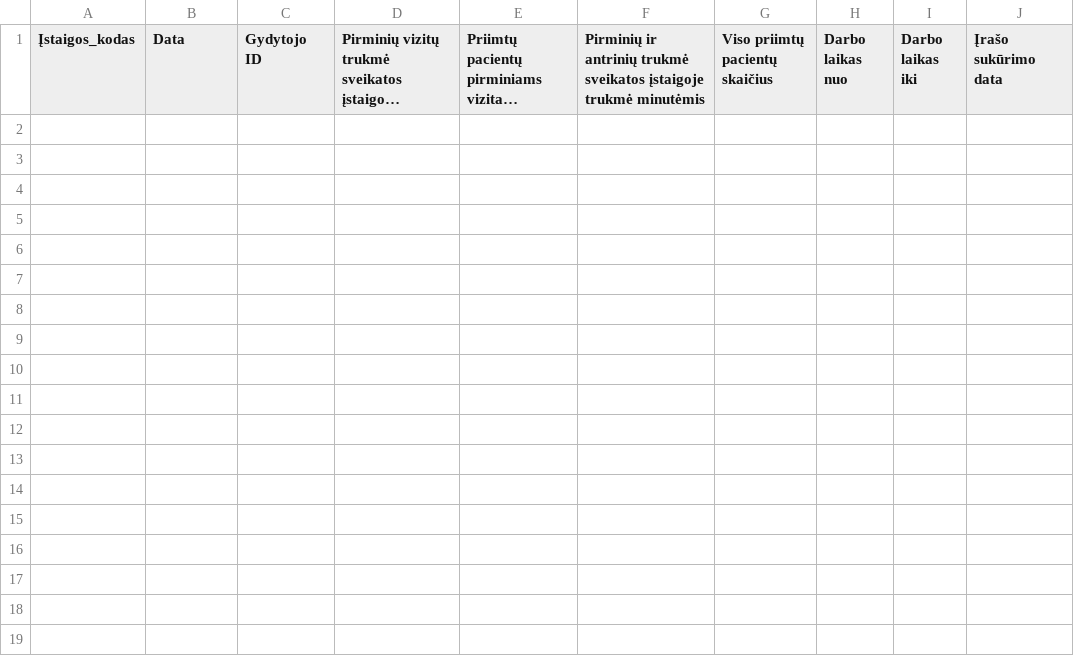
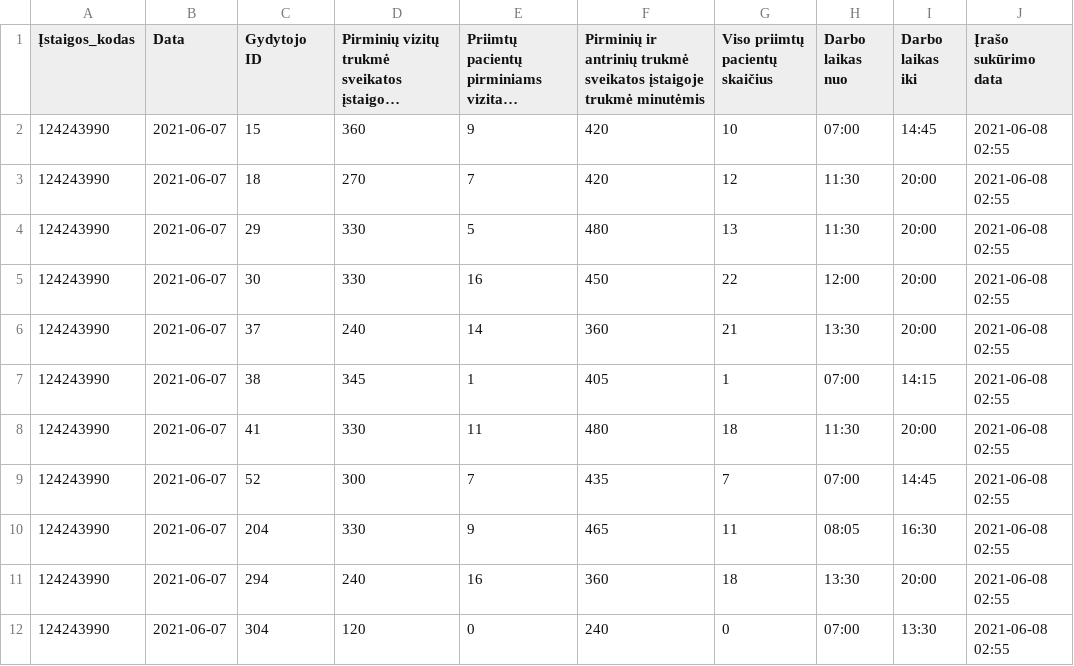
Before and after one commit to vilnius/naujininku-poliklinika, a CSV file: 124243990_family_doctors_visits_hours.csv, drawn as a sheet; long unchanged cells end in …; the diff names each change by its address in the sheet, - before the commit and + after, or states it on an @@ line.

```diff
--- a/124243990_family_doctors_visits_hours.csv
+++ b/124243990_family_doctors_visits_hours.csv
+row 2: 124243990 | 2021-06-07 | 15 | 360 | 9 | 420 | 10 | 07:00 | 14:45 | 2021-06-08 02:55
+row 3: 124243990 | 2021-06-07 | 18 | 270 | 7 | 420 | 12 | 11:30 | 20:00 | 2021-06-08 02:55
+row 4: 124243990 | 2021-06-07 | 29 | 330 | 5 | 480 | 13 | 11:30 | 20:00 | 2021-06-08 02:55
+row 5: 124243990 | 2021-06-07 | 30 | 330 | 16 | 450 | 22 | 12:00 | 20:00 | 2021-06-08 02:55
+row 6: 124243990 | 2021-06-07 | 37 | 240 | 14 | 360 | 21 | 13:30 | 20:00 | 2021-06-08 02:55
+row 7: 124243990 | 2021-06-07 | 38 | 345 | 1 | 405 | 1 | 07:00 | 14:15 | 2021-06-08 02:55
+row 8: 124243990 | 2021-06-07 | 41 | 330 | 11 | 480 | 18 | 11:30 | 20:00 | 2021-06-08 02:55
+row 9: 124243990 | 2021-06-07 | 52 | 300 | 7 | 435 | 7 | 07:00 | 14:45 | 2021-06-08 02:55
+row 10: 124243990 | 2021-06-07 | 204 | 330 | 9 | 465 | 11 | 08:05 | 16:30 | 2021-06-08 02:55
+row 11: 124243990 | 2021-06-07 | 294 | 240 | 16 | 360 | 18 | 13:30 | 20:00 | 2021-06-08 02:55
+row 12: 124243990 | 2021-06-07 | 304 | 120 | 0 | 240 | 0 | 07:00 | 13:30 | 2021-06-08 02:55
```
Also changed, not shown: 124243990_family_doctors_list.csv, 2 other files.
